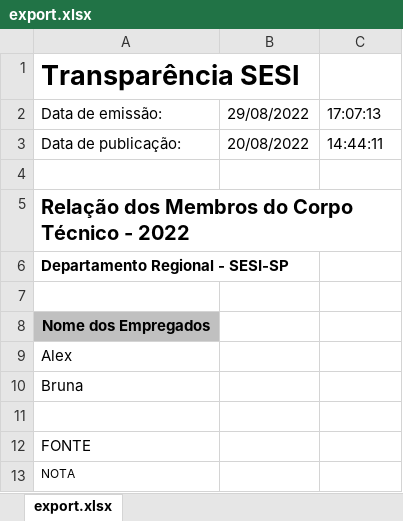
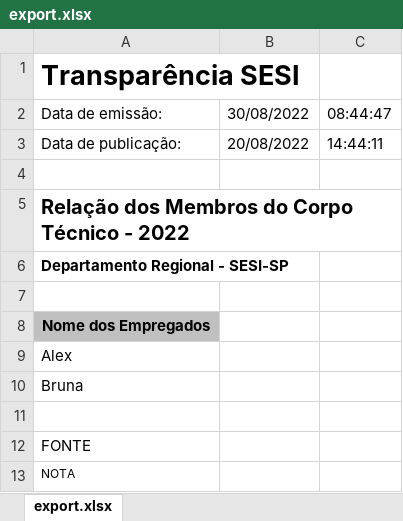
Before and after one commit to azl6/data-export, an Excel workbook: export.xlsx, sheet export.xlsx, drawn as a sheet; values as stored, in another font and other column widths than the file's, no borders; the diff names each change by its address in the sheet, - before the commit and + after, or states it on an @@ line.

Commit message:
Data Exporter 3rd version (corrupted file)

```diff
--- a/export.xlsx (sheet export.xlsx)
+++ b/export.xlsx (sheet export.xlsx)
-B2: 29/08/2022
+B2: 30/08/2022
-C2: 17:07:13
+C2: 08:44:47
```
Also changed, not shown: 5 other files.
